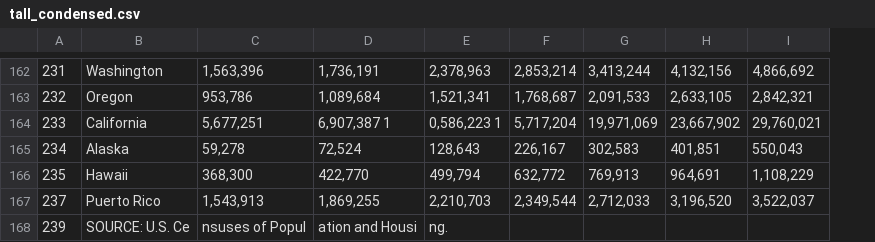
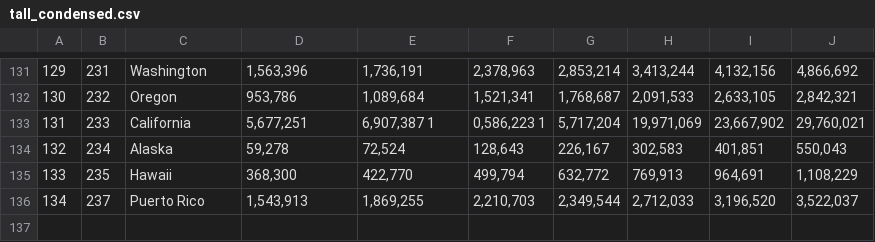
Before and after one commit to szeitlin/PopViz, a CSV file: tall_condensed.csv, drawn as a sheet; only a part is shown, gaps mark what is left out; removed rows and columns are numbered as before the commit, all else as after; the diff covers the shown part only; the diff names each change by its address in the sheet, - before the commit and + after, or states it on an @@ line.

```diff
--- a/tall_condensed.csv
+++ b/tall_condensed.csv
+column A, rows 131-136: 129 | 130 | 131 | 132 | 133 | 134
-row 168: 239 | SOURCE: U.S. Ce | nsuses of Popul | ation and Housi | ng.
```
Also changed, not shown: 2 added rows, 33 removed rows and 1 edited cell elsewhere in this file, 1 other file.
